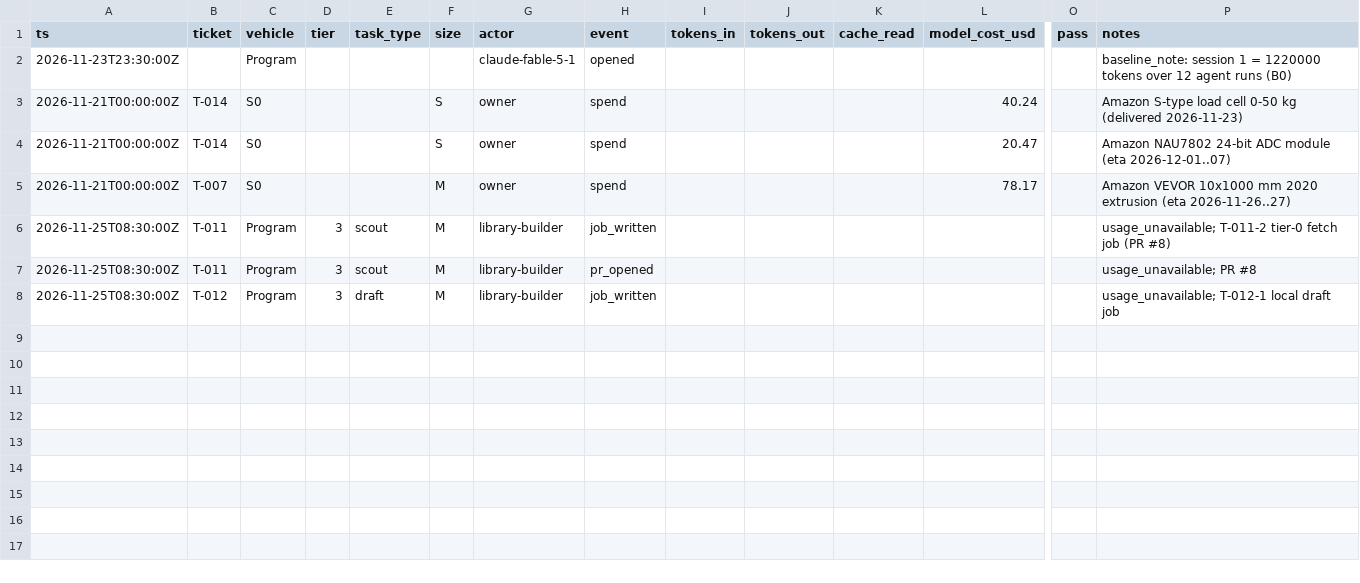
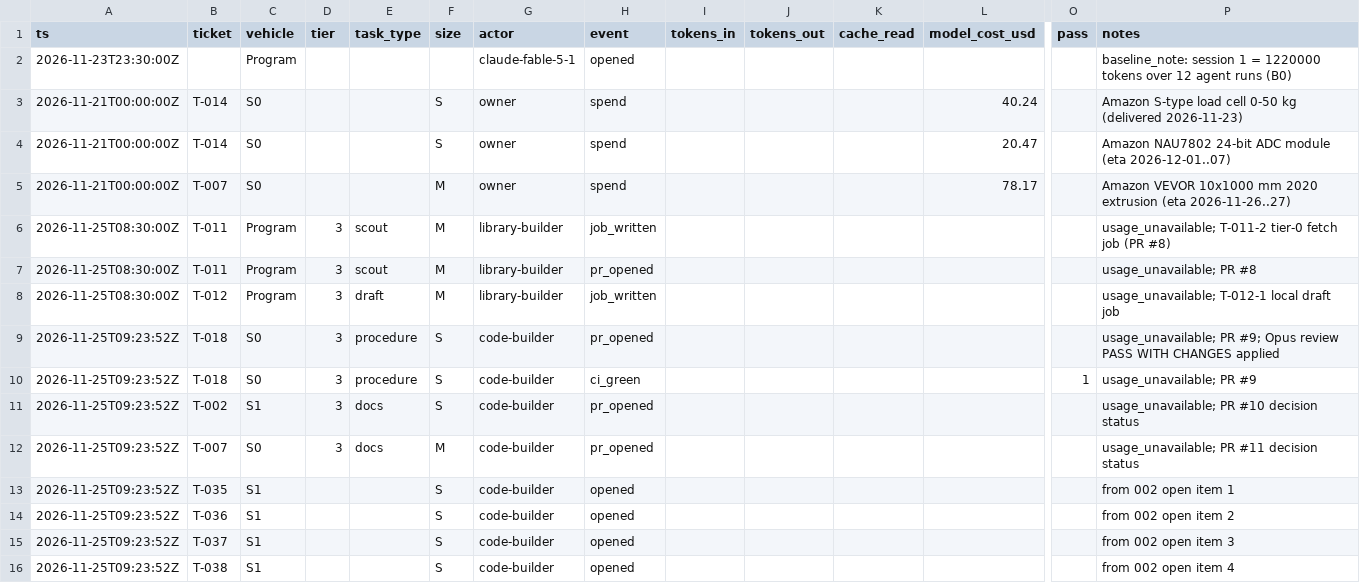
Before and after one commit to abboudberoual/scoudouc, a CSV file: metrics/events.csv, drawn as a sheet; only a part is shown, gaps mark what is left out; rows hold the shown columns only; the diff names each change by its address in the sheet, - before the commit and + after, or states it on an @@ line.

```diff
--- a/metrics/events.csv
+++ b/metrics/events.csv
+row 9: 2026-11-25T09:23:52Z | T-018 | S0 | 3 | procedure | S | code-builder | pr_opened |  |  |  |  |  | usage_unavailable; PR #9; Opus review PASS WITH CHANGES applied
+row 10: 2026-11-25T09:23:52Z | T-018 | S0 | 3 | procedure | S | code-builder | ci_green |  |  |  |  | 1 | usage_unavailable; PR #9
+row 11: 2026-11-25T09:23:52Z | T-002 | S1 | 3 | docs | S | code-builder | pr_opened |  |  |  |  |  | usage_unavailable; PR #10 decision status
+row 12: 2026-11-25T09:23:52Z | T-007 | S0 | 3 | docs | M | code-builder | pr_opened |  |  |  |  |  | usage_unavailable; PR #11 decision status
+row 13: 2026-11-25T09:23:52Z | T-035 | S1 |  |  | S | code-builder | opened |  |  |  |  |  | from 002 open item 1
+row 14: 2026-11-25T09:23:52Z | T-036 | S1 |  |  | S | code-builder | opened |  |  |  |  |  | from 002 open item 2
+row 15: 2026-11-25T09:23:52Z | T-037 | S1 |  |  | S | code-builder | opened |  |  |  |  |  | from 002 open item 3
+row 16: 2026-11-25T09:23:52Z | T-038 | S1 |  |  | S | code-builder | opened |  |  |  |  |  | from 002 open item 4
```
